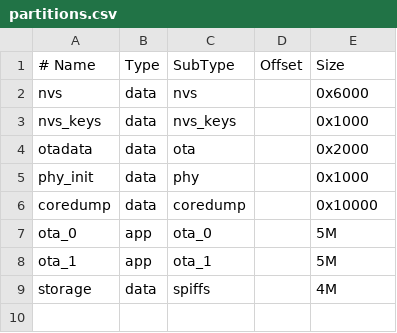
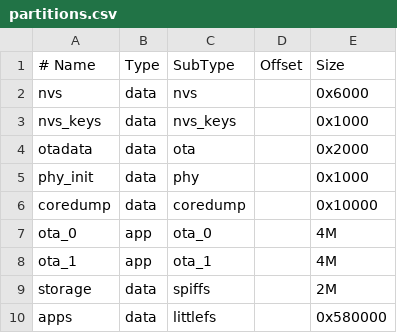
Before and after one commit to SJoyTheHawk/Crystal-OS, a CSV file: partitions.csv, drawn as a sheet.

```diff
--- a/partitions.csv
+++ b/partitions.csv
@@ -6,4 +6,5 @@ phy_init,   data, phy,      ,       0x1000
 coredump,   data, coredump, ,       0x10000
-ota_0,      app,  ota_0,    ,       5M
-ota_1,      app,  ota_1,    ,       5M
-storage,    data, spiffs,   ,       4M
+ota_0,      app,  ota_0,    ,       4M
+ota_1,      app,  ota_1,    ,       4M
+storage,    data, spiffs,   ,       2M
+apps,       data, littlefs, ,       0x580000
```
Also changed, not shown: 59 other files.
